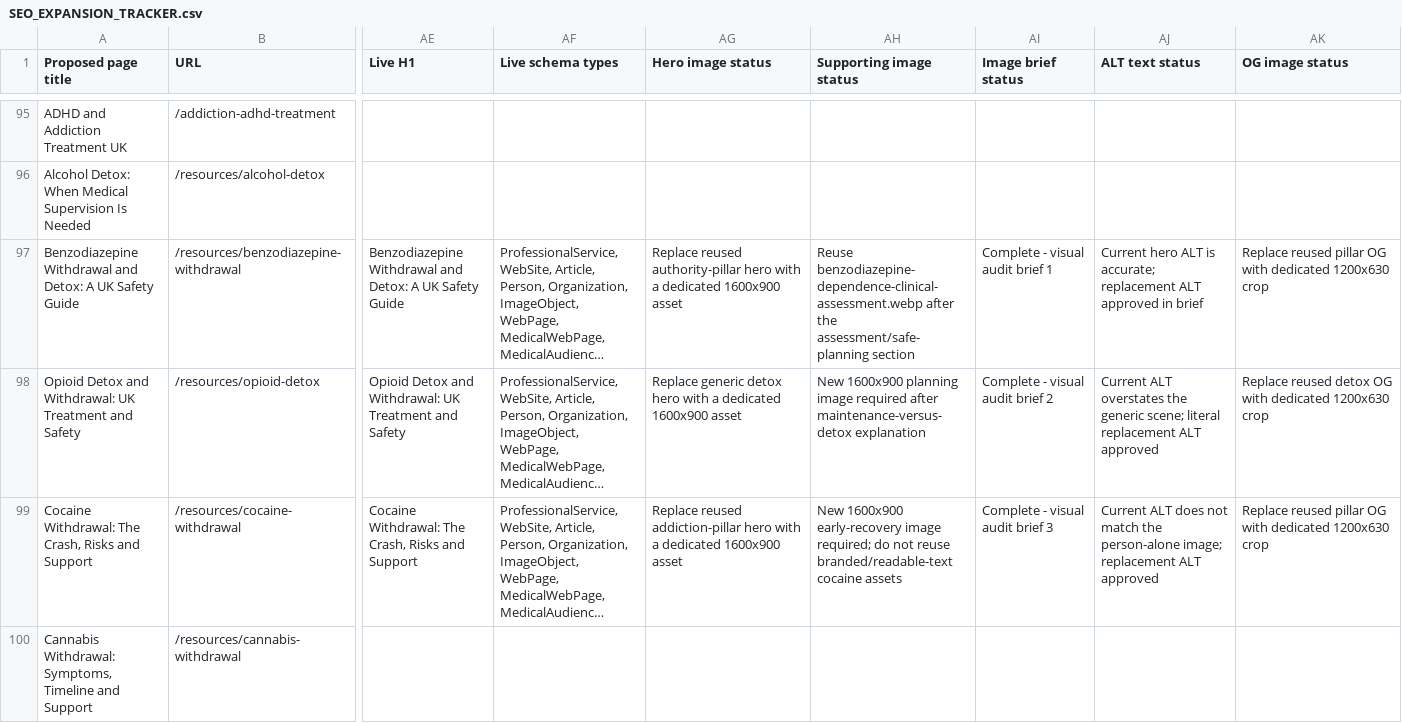
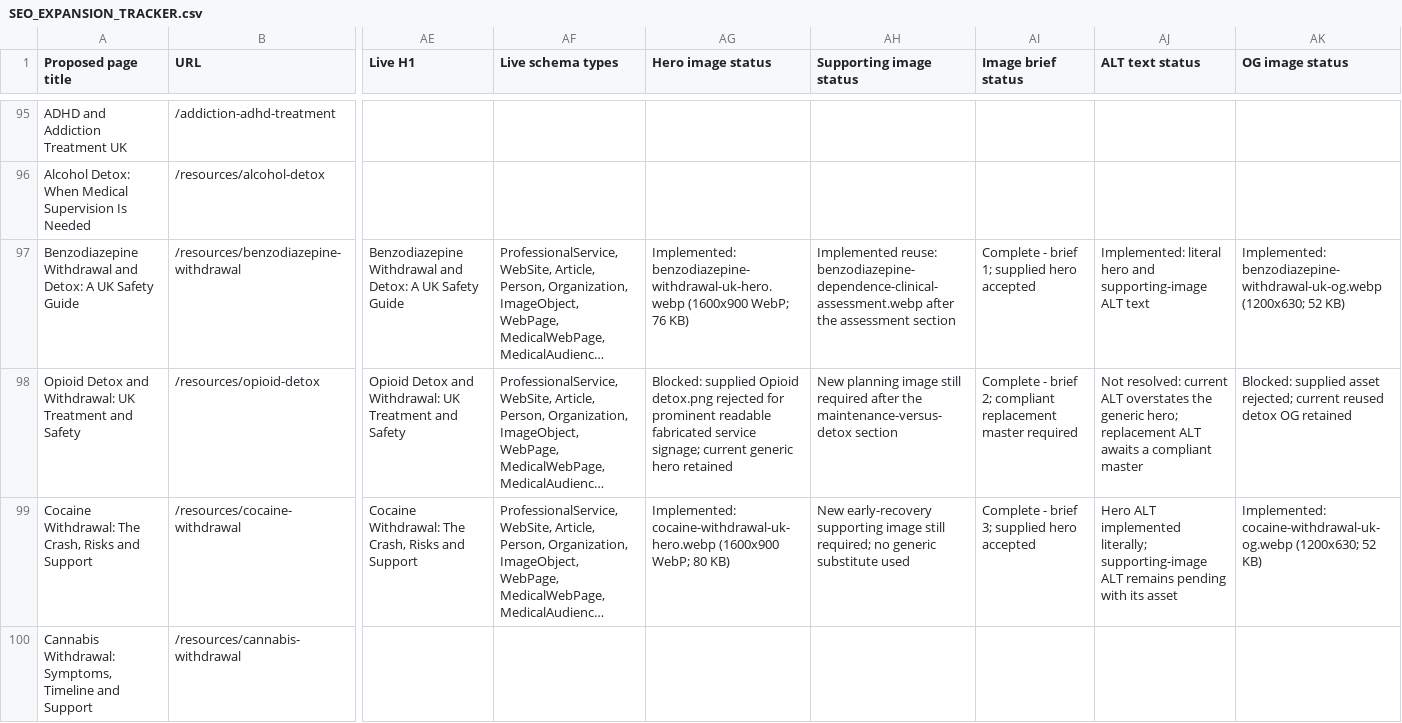
Before and after one commit to IRNhub/insight-recovery-network, a CSV file: SEO_EXPANSION_TRACKER.csv, drawn as a sheet; only a part is shown, gaps mark what is left out; long unchanged cells end in …; the diff covers the shown part only; the diff names each change by its address in the sheet, - before the commit and + after, or states it on an @@ line.

Commit message:
Implement Batch 2 SEO visual assets

```diff
--- a/SEO_EXPANSION_TRACKER.csv
+++ b/SEO_EXPANSION_TRACKER.csv
-AG97 (Hero image status): Replace reused authority-pillar hero with a dedicated 1600x900 asset
+AG97 (Hero image status): Implemented: benzodiazepine-withdrawal-uk-hero.webp (1600x900 WebP; 76 KB)
-AH97 (Supporting image status): Reuse benzodiazepine-dependence-clinical-assessment.webp after the assessment/safe-planning section
+AH97 (Supporting image status): Implemented reuse: benzodiazepine-dependence-clinical-assessment.webp after the assessment section
-AI97 (Image brief status): Complete - visual audit brief 1
+AI97 (Image brief status): Complete - brief 1; supplied hero accepted
-AJ97 (ALT text status): Current hero ALT is accurate; replacement ALT approved in brief
+AJ97 (ALT text status): Implemented: literal hero and supporting-image ALT text
-AK97 (OG image status): Replace reused pillar OG with dedicated 1200x630 crop
+AK97 (OG image status): Implemented: benzodiazepine-withdrawal-uk-og.webp (1200x630; 52 KB)
-AG98 (Hero image status): Replace generic detox hero with a dedicated 1600x900 asset
+AG98 (Hero image status): Blocked: supplied Opioid detox.png rejected for prominent readable fabricated service signage; current generic hero retained
-AH98 (Supporting image status): New 1600x900 planning image required after maintenance-versus-detox explanation
+AH98 (Supporting image status): New planning image still required after the maintenance-versus-detox section
-AI98 (Image brief status): Complete - visual audit brief 2
+AI98 (Image brief status): Complete - brief 2; compliant replacement master required
-AJ98 (ALT text status): Current ALT overstates the generic scene; literal replacement ALT approved
+AJ98 (ALT text status): Not resolved: current ALT overstates the generic hero; replacement ALT awaits a compliant master
-AK98 (OG image status): Replace reused detox OG with dedicated 1200x630 crop
+AK98 (OG image status): Blocked: supplied asset rejected; current reused detox OG retained
-AG99 (Hero image status): Replace reused addiction-pillar hero with a dedicated 1600x900 asset
+AG99 (Hero image status): Implemented: cocaine-withdrawal-uk-hero.webp (1600x900 WebP; 80 KB)
-AH99 (Supporting image status): New 1600x900 early-recovery image required; do not reuse branded/readable-text cocaine assets
+AH99 (Supporting image status): New early-recovery supporting image still required; no generic substitute used
-AI99 (Image brief status): Complete - visual audit brief 3
+AI99 (Image brief status): Complete - brief 3; supplied hero accepted
-AJ99 (ALT text status): Current ALT does not match the person-alone image; replacement ALT approved
+AJ99 (ALT text status): Hero ALT implemented literally; supporting-image ALT remains pending with its asset
-AK99 (OG image status): Replace reused pillar OG with dedicated 1200x630 crop
+AK99 (OG image status): Implemented: cocaine-withdrawal-uk-og.webp (1200x630; 52 KB)
```
Also changed, not shown: 23 edited cells elsewhere in this file, 21 other files.
